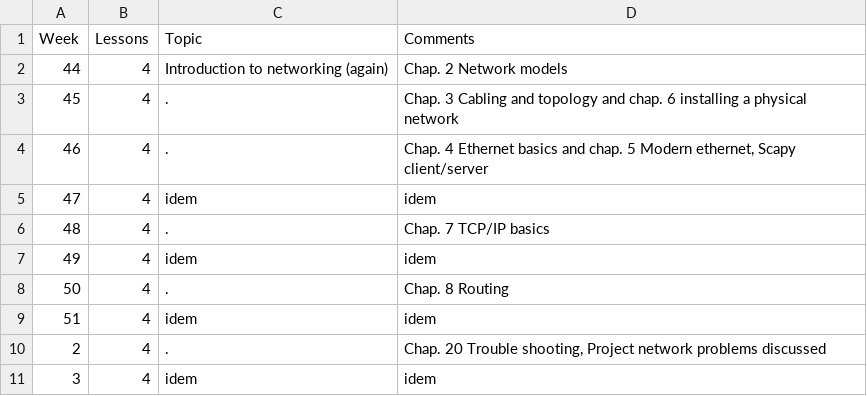
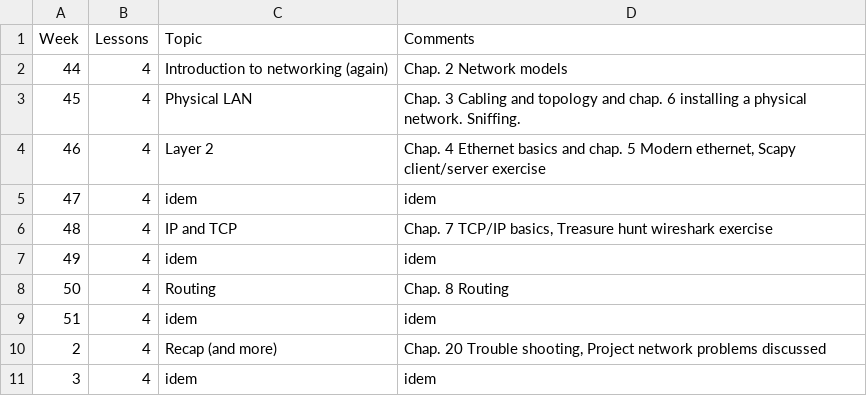
Before and after one commit to moozer/PlaskData, a CSV file: pages/2013A/ITT1 Network/Networking/schedule.csv, drawn as a sheet.

Commit message:
ITT1 nw schedule and learning golas update

```diff
--- a/pages/2013A/ITT1 Network/Networking/schedule.csv
+++ b/pages/2013A/ITT1 Network/Networking/schedule.csv
@@ -2,10 +2,10 @@ Week	Lessons	Topic	Comments
 44	4	Introduction to networking (again)	Chap. 2 Network models
-45	4	.	Chap. 3 Cabling and topology and chap. 6 installing a physical network
-46	4	.	Chap. 4 Ethernet basics and chap. 5 Modern ethernet, Scapy client/server
+45	4	Physical LAN	Chap. 3 Cabling and topology and chap. 6 installing a physical network. Sniffing.
+46	4	Layer 2	Chap. 4 Ethernet basics and chap. 5 Modern ethernet, Scapy client/server exercise
 47	4	idem	idem
-48	4	.	Chap. 7 TCP/IP basics
+48	4	IP and TCP	Chap. 7 TCP/IP basics, Treasure hunt wireshark exercise
 49	4	idem	idem
-50	4	.	Chap. 8 Routing
+50	4	Routing	Chap. 8 Routing
 51	4	idem	idem
-2	4	.	Chap. 20 Trouble shooting, Project network problems discussed
+2	4	Recap (and more)	Chap. 20 Trouble shooting, Project network problems discussed
 3	4	idem	idem
```
Also changed, not shown: 1 other file.
